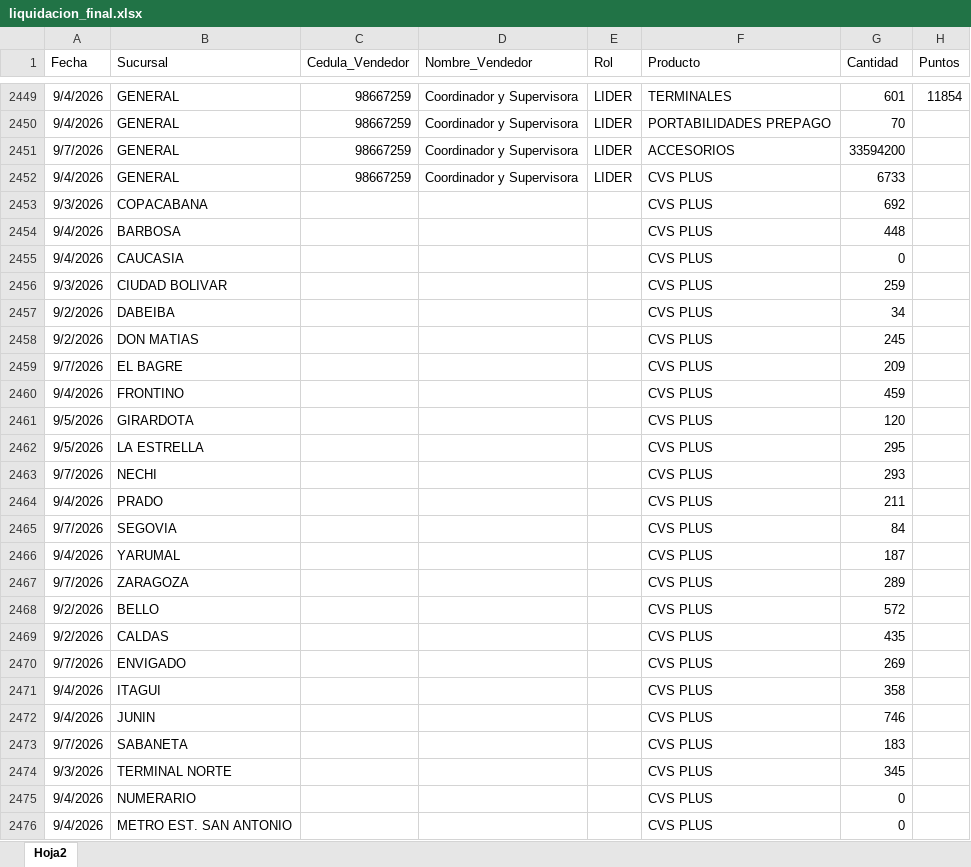
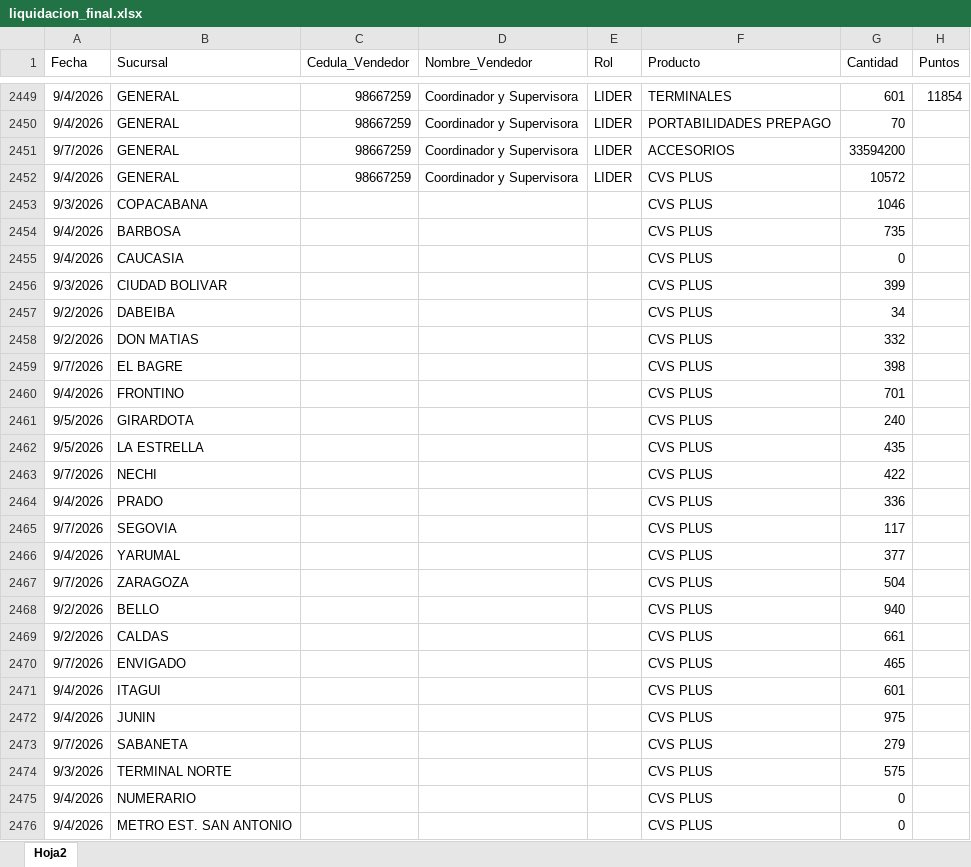
Before and after one commit to Paolam1903/CVS-Septiembre, an Excel workbook: data/liquidacion_final.xlsx, sheet Hoja2, drawn as a sheet; only a part is shown, gaps mark what is left out; values as stored, in another font and other column widths than the file's, no borders; the diff names each change by its address in the sheet, - before the commit and + after, or states it on an @@ line.

```diff
--- a/data/liquidacion_final.xlsx (sheet Hoja2)
+++ b/data/liquidacion_final.xlsx (sheet Hoja2)
-G2452 (Cantidad): 6733
+G2452 (Cantidad): 10572
-G2453 (Cantidad): 692
+G2453 (Cantidad): 1046
-G2454 (Cantidad): 448
+G2454 (Cantidad): 735
-G2456 (Cantidad): 259
+G2456 (Cantidad): 399
-G2458 (Cantidad): 245
+G2458 (Cantidad): 332
-G2459 (Cantidad): 209
+G2459 (Cantidad): 398
-G2460 (Cantidad): 459
+G2460 (Cantidad): 701
-G2461 (Cantidad): 120
+G2461 (Cantidad): 240
-G2462 (Cantidad): 295
+G2462 (Cantidad): 435
-G2463 (Cantidad): 293
+G2463 (Cantidad): 422
-G2464 (Cantidad): 211
+G2464 (Cantidad): 336
-G2465 (Cantidad): 84
+G2465 (Cantidad): 117
-G2466 (Cantidad): 187
+G2466 (Cantidad): 377
-G2467 (Cantidad): 289
+G2467 (Cantidad): 504
-G2468 (Cantidad): 572
+G2468 (Cantidad): 940
-G2469 (Cantidad): 435
+G2469 (Cantidad): 661
-G2470 (Cantidad): 269
+G2470 (Cantidad): 465
-G2471 (Cantidad): 358
+G2471 (Cantidad): 601
-G2472 (Cantidad): 746
+G2472 (Cantidad): 975
-G2473 (Cantidad): 183
+G2473 (Cantidad): 279
-G2474 (Cantidad): 345
+G2474 (Cantidad): 575
```
Also changed, not shown: 1 other file.
